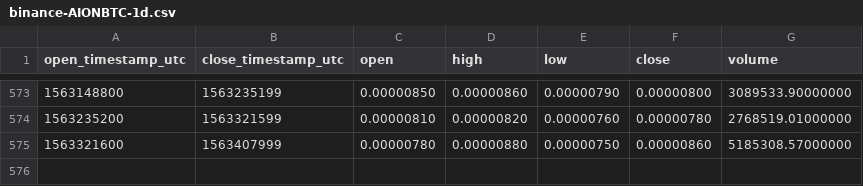
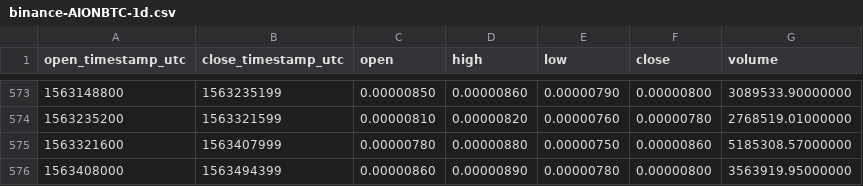
Before and after one commit to cryptobigbro/binance-AIONBTC, a CSV file: binance-AIONBTC-1d.csv, drawn as a sheet; only a part is shown, gaps mark what is left out.

Commit message:
Update OHLCV data.

```diff
--- a/binance-AIONBTC-1d.csv
+++ b/binance-AIONBTC-1d.csv
@@ -575 +575,2 @@ open_timestamp_utc,close_timestamp_utc,open,high,low,close,volume
 1563321600,1563407999,0.00000780,0.00000880,0.00000750,0.00000860,5185308.57000000
+1563408000,1563494399,0.00000860,0.00000890,0.00000780,0.00000800,3563919.95000000
```
Also changed, not shown: 1 other file.
